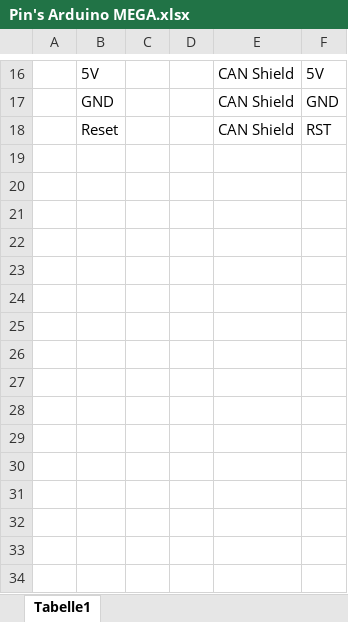
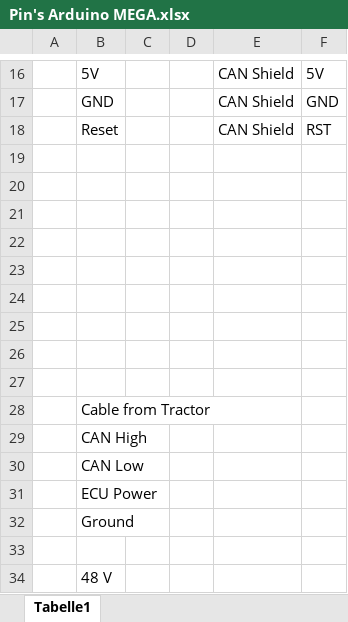
Before and after one commit to CodingMechineer/MotorControl_CSO, an Excel workbook: Pin's Arduino MEGA.xlsx, sheet Tabelle1, drawn as a sheet; only a part is shown, gaps mark what is left out; values as stored, in another font and other column widths than the file's, no borders; the diff names each change by its address in the sheet, - before the commit and + after, or states it on an @@ line.

Commit message:
Starting to adapt everything to the tractor

```diff
--- a/Pin's Arduino MEGA.xlsx (sheet Tabelle1)
+++ b/Pin's Arduino MEGA.xlsx (sheet Tabelle1)
+row 19: (empty)
+row 20: (empty)
+row 21: (empty)
+row 22: (empty)
+row 23: (empty)
+row 24: (empty)
+row 25: (empty)
+row 26: (empty)
+row 27: (empty)
+row 28:  | Cable from Tractor
+row 29:  | CAN High
+row 30:  | CAN Low
+row 31:  | ECU Power
+row 32:  | Ground
+row 33: (empty)
+row 34:  | 48 V
```
Also changed, not shown: 2 other files.
